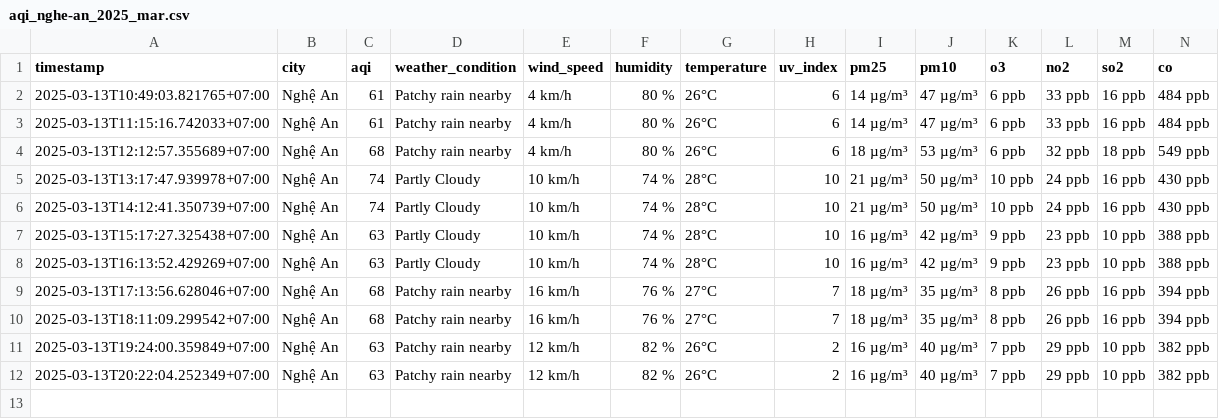
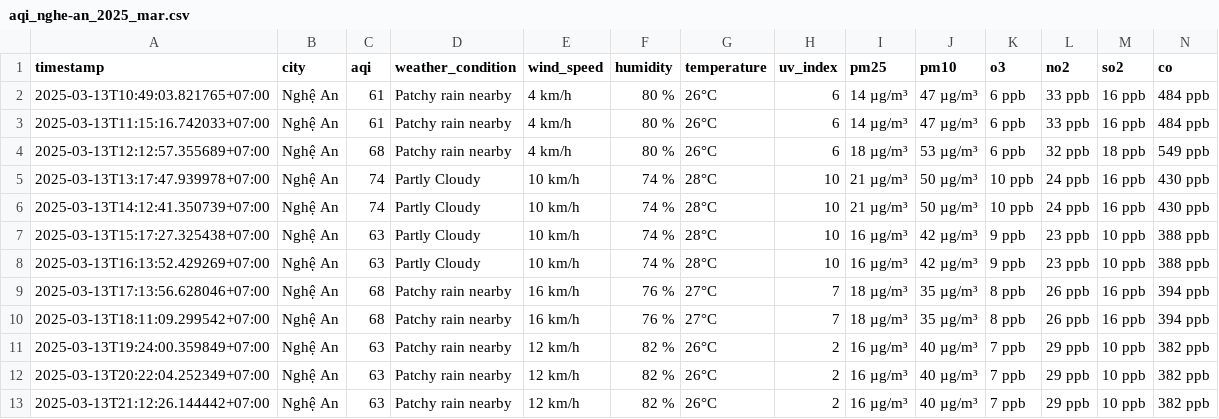
Before and after one commit to dothang08/aqi_newdatav2, a CSV file: result/nghe-an/aqi_nghe-an_2025_mar.csv, drawn as a sheet; the diff names each change by its address in the sheet, - before the commit and + after, or states it on an @@ line.

```diff
--- a/result/nghe-an/aqi_nghe-an_2025_mar.csv
+++ b/result/nghe-an/aqi_nghe-an_2025_mar.csv
+row 13: 2025-03-13T21:12:26.144442+07:00 | Nghệ An | 63 | Patchy rain nearby | 12 km/h | 82 % | 26°C | 2 | 16 µg/m³ | 40 µg/m³ | 7 ppb | 29 ppb | 10 ppb | 382 ppb
```
Also changed, not shown: result/bac-ninh/aqi_bac-ninh_2025_mar.csv, result/da-nang/aqi_da-nang_2025_mar.csv, 4 other files.
